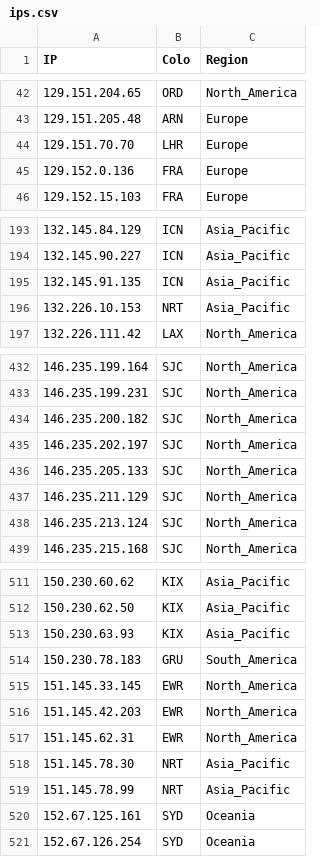
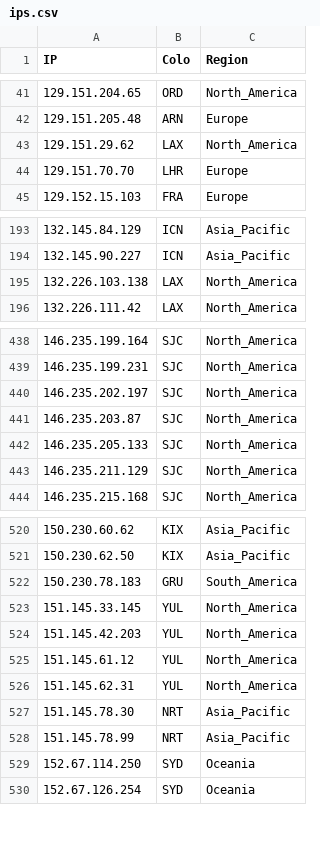
Before and after one commit to xiya-like/proxyip-tracker, a CSV file: result/ips.csv, drawn as a sheet; only a part is shown, gaps mark what is left out; the diff covers the shown part only.

```diff
--- a/result/ips.csv
+++ b/result/ips.csv
@@ -43,4 +42,4 @@ IP,Colo,Region
 129.151.205.48,ARN,Europe
+129.151.29.62,LAX,North_America
 129.151.70.70,LHR,Europe
-129.152.0.136,FRA,Europe
 129.152.15.103,FRA,Europe
@@ -194,4 +194,3 @@ IP,Colo,Region
 132.145.90.227,ICN,Asia_Pacific
-132.145.91.135,ICN,Asia_Pacific
-132.226.10.153,NRT,Asia_Pacific
+132.226.103.138,LAX,North_America
 132.226.111.42,LAX,North_America
@@ -433,7 +439,6 @@ IP,Colo,Region
 146.235.199.231,SJC,North_America
-146.235.200.182,SJC,North_America
 146.235.202.197,SJC,North_America
+146.235.203.87,SJC,North_America
 146.235.205.133,SJC,North_America
 146.235.211.129,SJC,North_America
-146.235.213.124,SJC,North_America
 146.235.215.168,SJC,North_America
@@ -512,10 +521,10 @@ IP,Colo,Region
 150.230.62.50,KIX,Asia_Pacific
-150.230.63.93,KIX,Asia_Pacific
 150.230.78.183,GRU,South_America
-151.145.33.145,EWR,North_America
-151.145.42.203,EWR,North_America
-151.145.62.31,EWR,North_America
+151.145.33.145,YUL,North_America
+151.145.42.203,YUL,North_America
+151.145.61.12,YUL,North_America
+151.145.62.31,YUL,North_America
 151.145.78.30,NRT,Asia_Pacific
 151.145.78.99,NRT,Asia_Pacific
-152.67.125.161,SYD,Oceania
+152.67.114.250,SYD,Oceania
 152.67.126.254,SYD,Oceania
```
Also changed, not shown: 31 added rows, 19 removed rows and 14 edited cells elsewhere in this file, result/domains-ips.csv, result/tested-ips.csv.
